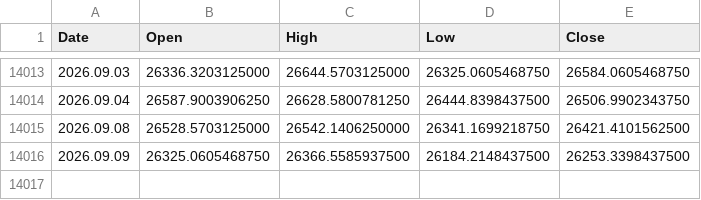
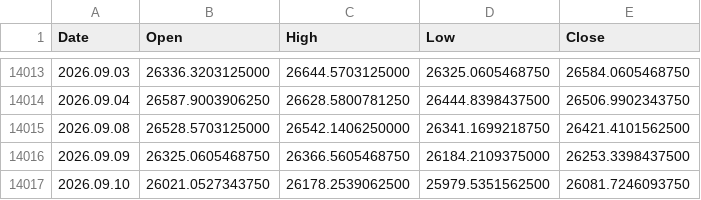
Before and after one commit to njh7799/investment, a CSV file: assets/IXIC.csv, drawn as a sheet; only a part is shown, gaps mark what is left out.

```diff
--- a/assets/IXIC.csv
+++ b/assets/IXIC.csv
@@ -14015,2 +14015,3 @@ Date,Open,High,Low,Close
 2026.09.08,26528.5703125000,26542.1406250000,26341.1699218750,26421.4101562500
-2026.09.09,26325.0605468750,26366.5585937500,26184.2148437500,26253.3398437500
+2026.09.09,26325.0605468750,26366.5605468750,26184.2109375000,26253.3398437500
+2026.09.10,26021.0527343750,26178.2539062500,25979.5351562500,26081.7246093750
```
Also changed, not shown: assets/QQQ.csv, assets/SGOV.csv, 2 other files.
